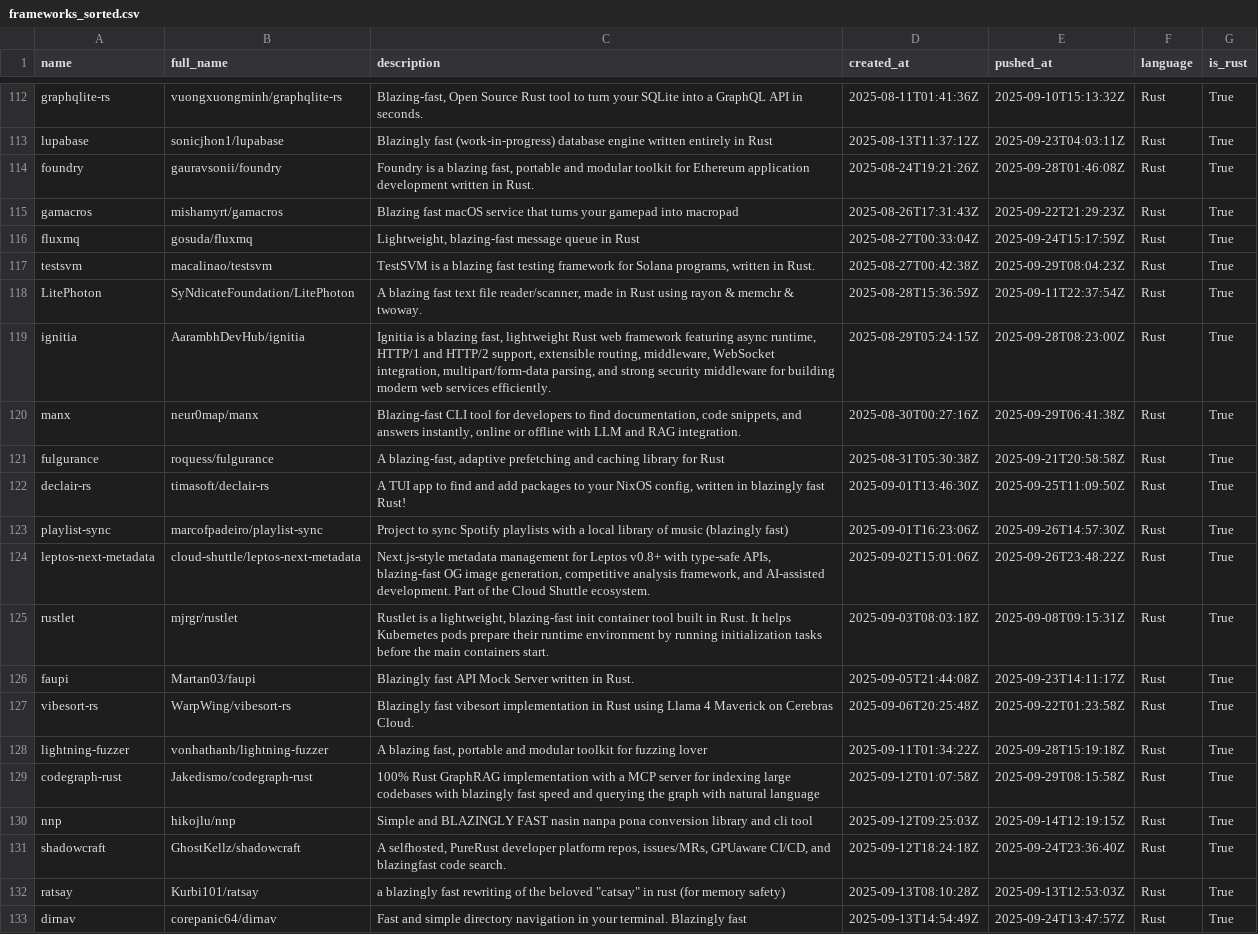
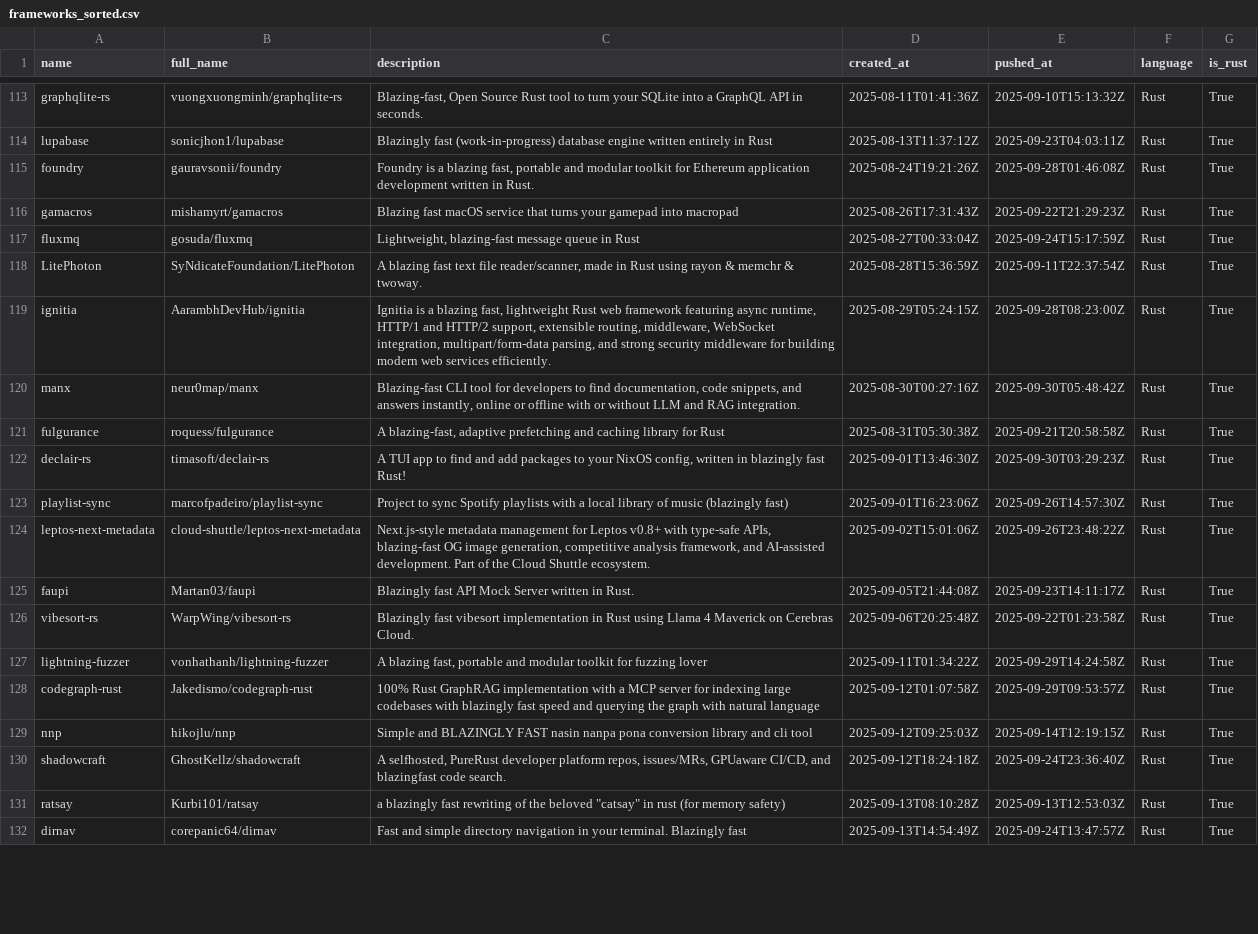
Before and after one commit to ninpnin/days-since-blazingly-fast, a CSV file: data/frameworks_sorted.csv, drawn as a sheet; only a part is shown, gaps mark what is left out; the diff covers the shown part only.

```diff
--- a/data/frameworks_sorted.csv
+++ b/data/frameworks_sorted.csv
@@ -116,15 +117,13 @@ gamacros,mishamyrt/gamacros, Blazing fast macOS service that turns your gamepad
 fluxmq,gosuda/fluxmq,"Lightweight, blazing-fast message queue in Rust",2025-08-27T00:33:04Z,2025-09-24T15:17:59Z,Rust,True
-testsvm,macalinao/testsvm,"TestSVM is a blazing fast testing framework for Solana programs, written in Rust.",2025-08-27T00:42:38Z,2025-09-29T08:04:23Z,Rust,True
 LitePhoton,SyNdicateFoundation/LitePhoton,"A blazing fast text file reader/scanner, made in Rust using rayon & memchr & twoway.",2025-08-28T15:36:59Z,2025-09-11T22:37:54Z,Rust,True
 ignitia,AarambhDevHub/ignitia,"Ignitia is a blazing fast, lightweight Rust web framework featuring async runtime, HTTP/1 and HTTP/2 support, extensible routing, middleware, WebSocket integration, multipart/form-data parsing, and strong security middleware for building modern web services efficiently.",2025-08-29T05:24:15Z,2025-09-28T08:23:00Z,Rust,True
-manx,neur0map/manx,"Blazing-fast CLI tool for developers to find documentation, code snippets, and answers instantly, online or offline with LLM and RAG integration.",2025-08-30T00:27:16Z,2025-09-29T06:41:38Z,Rust,True
+manx,neur0map/manx,"Blazing-fast CLI tool for developers to find documentation, code snippets, and answers instantly, online or offline with or without LLM and RAG integration.",2025-08-30T00:27:16Z,2025-09-30T05:48:42Z,Rust,True
 fulgurance,roquess/fulgurance,"A blazing-fast, adaptive prefetching and caching library for Rust",2025-08-31T05:30:38Z,2025-09-21T20:58:58Z,Rust,True
-declair-rs,timasoft/declair-rs,"A TUI app to find and add packages to your NixOS config, written in blazingly fast Rust!  ",2025-09-01T13:46:30Z,2025-09-25T11:09:50Z,Rust,True
+declair-rs,timasoft/declair-rs,"A TUI app to find and add packages to your NixOS config, written in blazingly fast Rust!  ",2025-09-01T13:46:30Z,2025-09-30T03:29:23Z,Rust,True
 playlist-sync,marcofpadeiro/playlist-sync,Project to sync Spotify playlists with a local library of music (blazingly fast),2025-09-01T16:23:06Z,2025-09-26T14:57:30Z,Rust,True
 leptos-next-metadata,cloud-shuttle/leptos-next-metadata,"Next.js-style metadata management for Leptos v0.8+ with type-safe APIs, blazing-fast OG image generation, competitive analysis framework, and AI-assisted development. Part of the Cloud Shuttle ecosystem.",2025-09-02T15:01:06Z,2025-09-26T23:48:22Z,Rust,True
-rustlet,mjrgr/rustlet,"Rustlet is a lightweight, blazing-fast init container tool built in Rust. It helps Kubernetes pods prepare their runtime environment by running initialization tasks before the main containers start.",2025-09-03T08:03:18Z,2025-09-08T09:15:31Z,Rust,True
 faupi,Martan03/faupi,Blazingly fast API Mock Server written in Rust.,2025-09-05T21:44:08Z,2025-09-23T14:11:17Z,Rust,True
 vibesort-rs,WarpWing/vibesort-rs,Blazingly fast vibesort implementation in Rust using Llama 4 Maverick on Cerebras Cloud.,2025-09-06T20:25:48Z,2025-09-22T01:23:58Z,Rust,True
-lightning-fuzzer,vonhathanh/lightning-fuzzer,"A blazing fast, portable and modular toolkit for fuzzing lover",2025-09-11T01:34:22Z,2025-09-28T15:19:18Z,Rust,True
-codegraph-rust,Jakedismo/codegraph-rust,100% Rust GraphRAG implementation with a MCP server for indexing large codebases with blazingly fast speed and querying the graph with natural language,2025-09-12T01:07:58Z,2025-09-29T08:15:58Z,Rust,True
+lightning-fuzzer,vonhathanh/lightning-fuzzer,"A blazing fast, portable and modular toolkit for fuzzing lover",2025-09-11T01:34:22Z,2025-09-29T14:24:58Z,Rust,True
+codegraph-rust,Jakedismo/codegraph-rust,100% Rust GraphRAG implementation with a MCP server for indexing large codebases with blazingly fast speed and querying the graph with natural language,2025-09-12T01:07:58Z,2025-09-29T09:53:57Z,Rust,True
 nnp,hikojlu/nnp,Simple and BLAZINGLY FAST nasin nanpa pona conversion library and cli tool,2025-09-12T09:25:03Z,2025-09-14T12:19:15Z,Rust,True
```
Also changed, not shown: 5 added rows, 2 removed rows and 40 edited cells elsewhere in this file, data/aggregated_results.csv, data/sample.csv, 6 other files.
